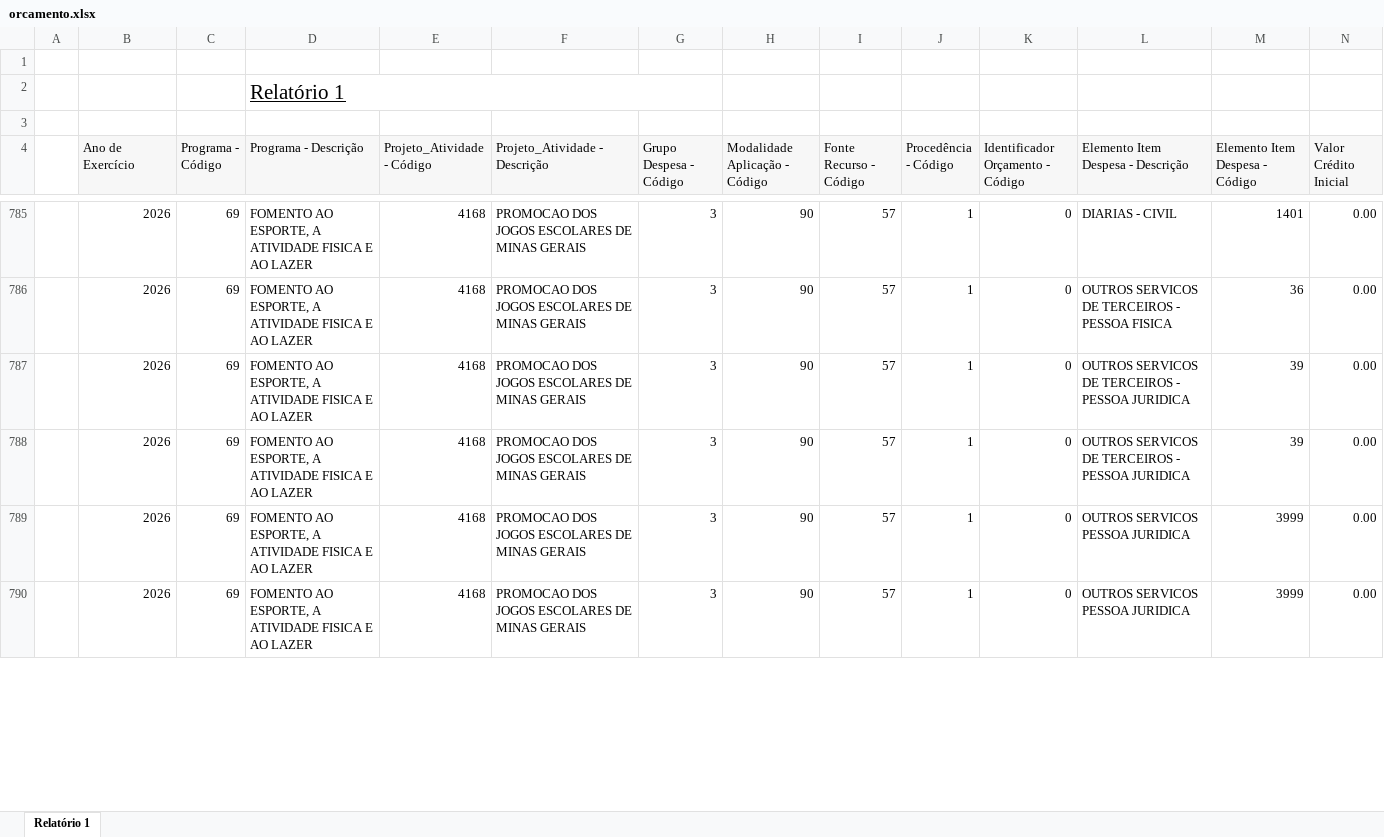
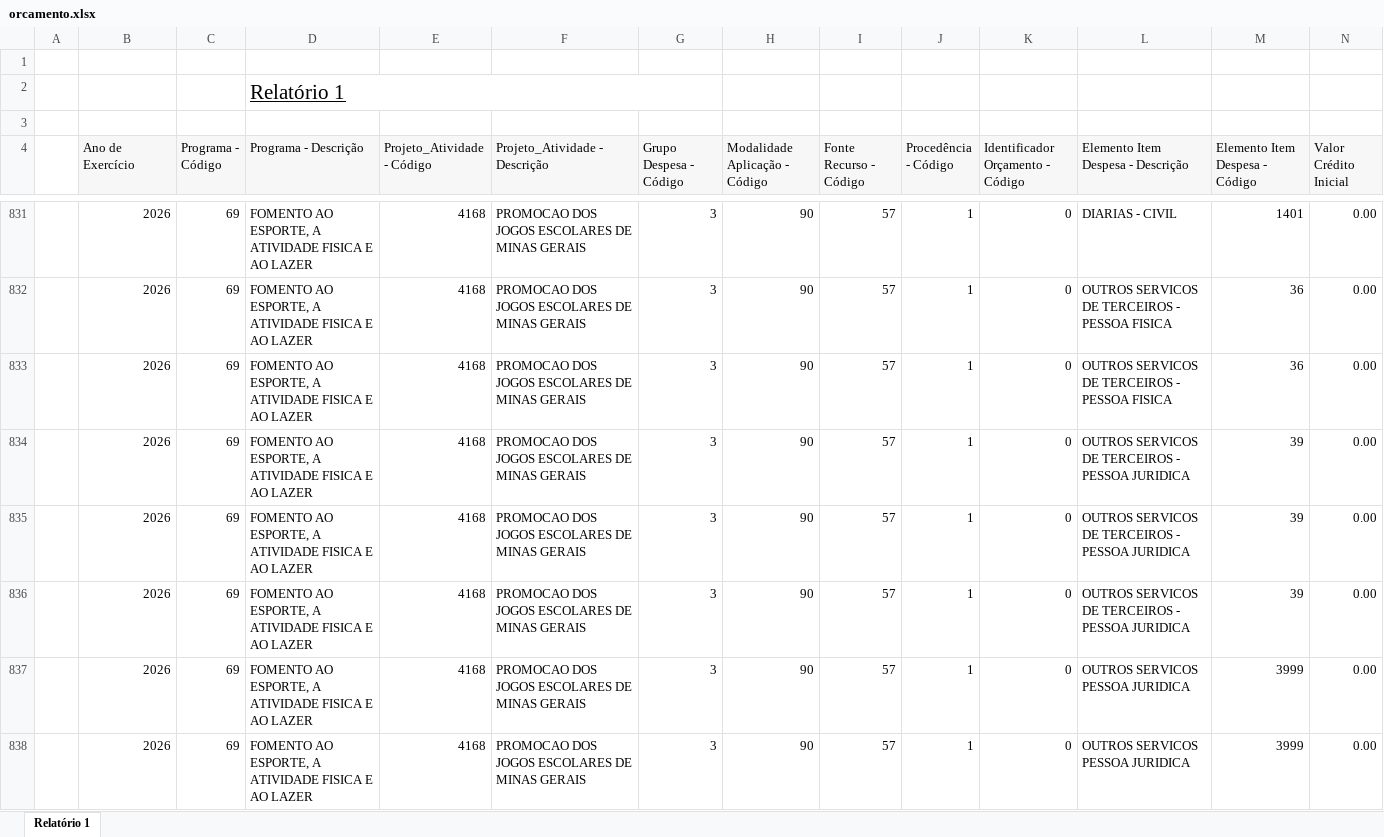
Before and after one commit to feasmg/painel_feasmg, an Excel workbook: orcamento.xlsx, sheet Relatório 1, drawn as a sheet; only a part is shown, gaps mark what is left out; values as stored, in another font and other column widths than the file's, no borders; rows hold the shown columns only; the diff covers the shown part only; the diff names each change by its address in the sheet, - before the commit and + after, or states it on an @@ line.

Commit message:
Atualizar orcamento.xlsx - 27/08/2026

```diff
--- a/orcamento.xlsx (sheet Relatório 1)
+++ b/orcamento.xlsx (sheet Relatório 1)
+row 833:  | 2026 | 69 | FOMENTO AO ESPORTE, A ATIVIDADE FISICA E AO LAZER | 4168 | PROMOCAO DOS JOGOS ESCOLARES DE MINAS GERAIS | 3 | 90 | 57 | 1 | 0 | OUTROS SERVICOS DE TERCEIROS - PESSOA FISICA | 36 | 0.00
+row 836:  | 2026 | 69 | FOMENTO AO ESPORTE, A ATIVIDADE FISICA E AO LAZER | 4168 | PROMOCAO DOS JOGOS ESCOLARES DE MINAS GERAIS | 3 | 90 | 57 | 1 | 0 | OUTROS SERVICOS DE TERCEIROS - PESSOA JURIDICA | 39 | 0.00
```
Also changed, not shown: 101 added rows and 26 edited cells elsewhere in this sheet.
